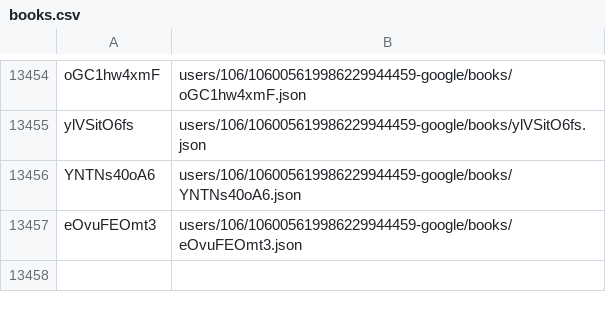
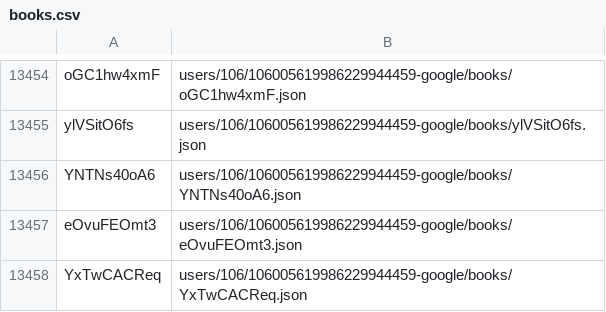
Before and after one commit to knigopis/repo.knigopis.com, a CSV file: books.csv, drawn as a sheet; only a part is shown, gaps mark what is left out; the diff names each change by its address in the sheet, - before the commit and + after, or states it on an @@ line.

Commit message:
Added book 'Тайплесс' by 'purple_cherry'

```diff
--- a/books.csv
+++ b/books.csv
+row 13458: YxTwCACReq | users/106/106005619986229944459-google/books/YxTwCACReq.json
```
Also changed, not shown: 6 other files.
